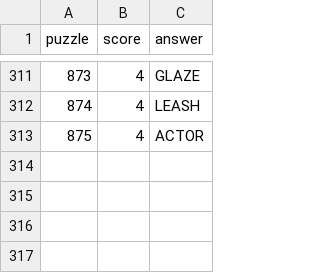
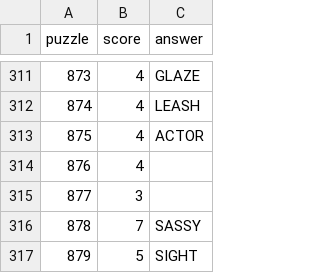
Before and after one commit to jdonland/jdonland.github.io, a CSV file: posts/wordle_scores/wordle_scores.csv, drawn as a sheet; only a part is shown, gaps mark what is left out; the diff names each change by its address in the sheet, - before the commit and + after, or states it on an @@ line.

Commit message:
update wordle scores

```diff
--- a/posts/wordle_scores/wordle_scores.csv
+++ b/posts/wordle_scores/wordle_scores.csv
+row 314: 876 | 4
+row 315: 877 | 3
+row 316: 878 | 7 | SASSY
+row 317: 879 | 5 | SIGHT
```
Also changed, not shown: posts/connections_scores/connections_scores.csv.
